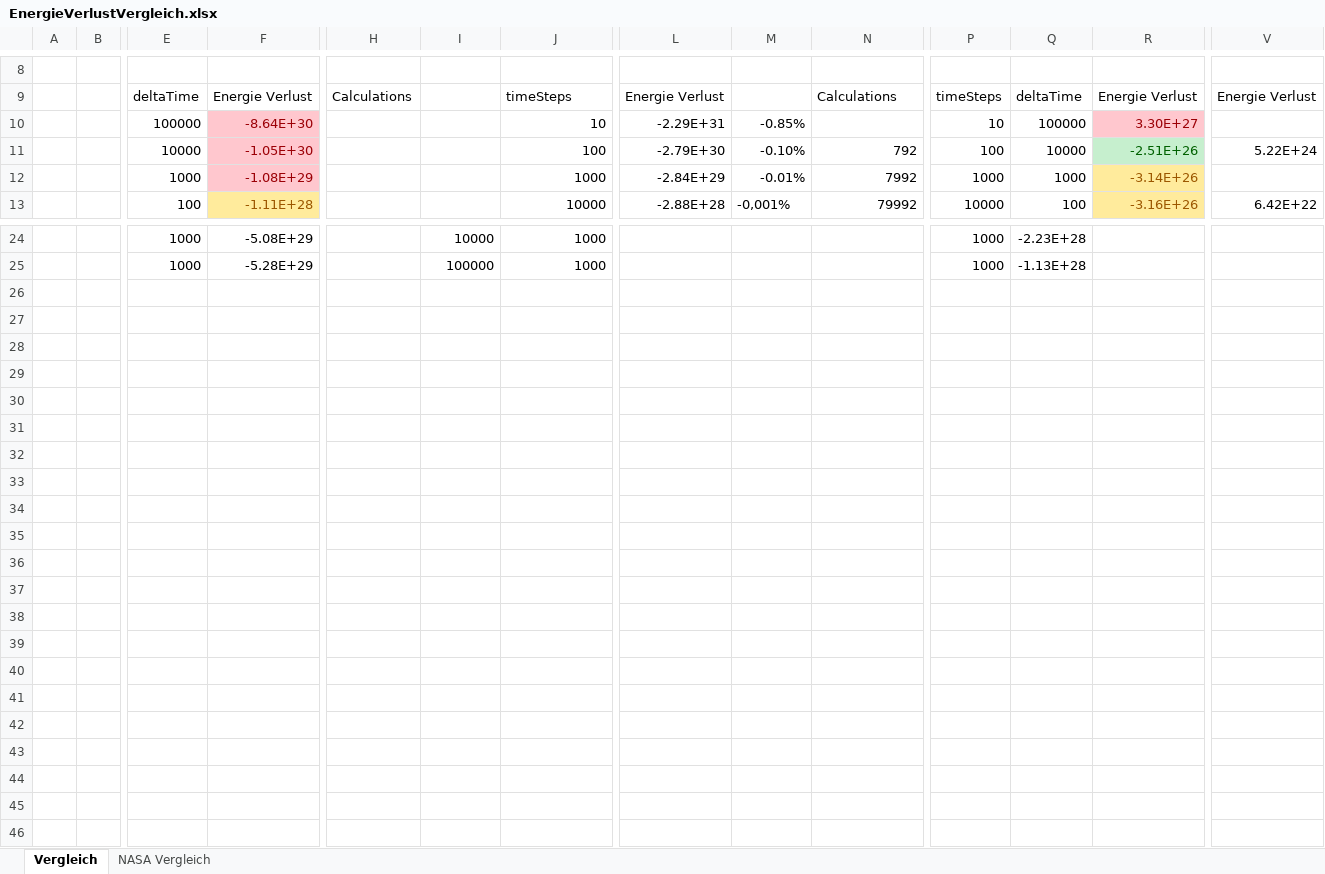
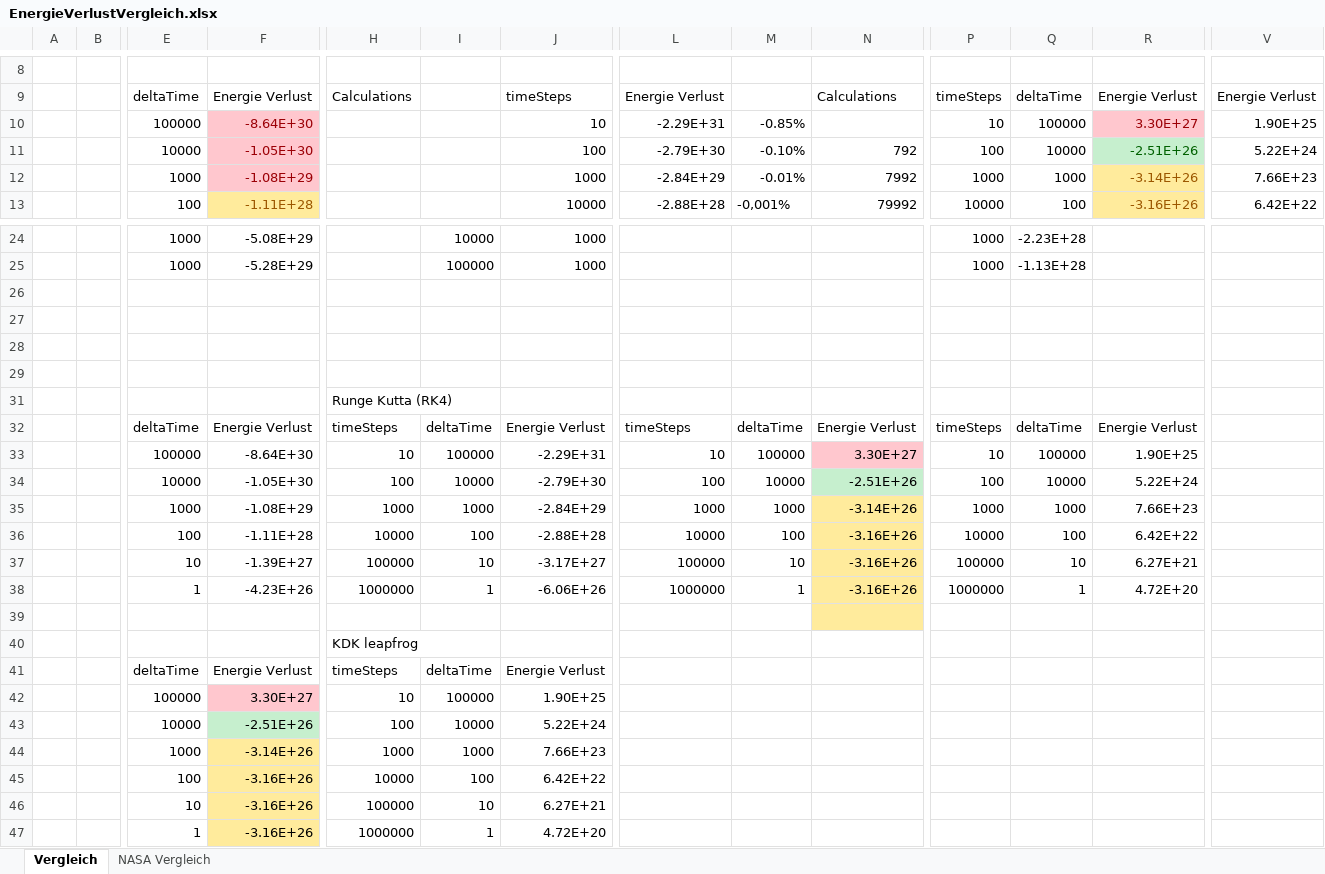
Before and after one commit to Philip-Spaeth/AstroGensis1.0, an Excel workbook: Doku/EnergieVerlustVergleich.xlsx, sheet Vergleich, drawn as a sheet; only a part is shown, gaps mark what is left out; values as stored, in another font and other column widths than the file's, no borders; conditional formats not drawn; rows hold the shown columns only; the diff names each change by its address in the sheet, - before the commit and + after, or states it on an @@ line.

Commit message:
doku 4 seiten fertig

```diff
--- a/Doku/EnergieVerlustVergleich.xlsx (sheet Vergleich)
+++ b/Doku/EnergieVerlustVergleich.xlsx (sheet Vergleich)
-V10: (empty)
+V10: 1.90E+25
-V12: (empty)
+V12: 7.66E+23
+row 26: (empty)
+row 27: (empty)
+row 28: (empty)
+row 29: (empty)
+row 31:  |  |  |  | Runge Kutta (RK4)
+row 32:  |  | deltaTime | Energie Verlust | timeSteps | deltaTime | Energie Verlust | timeSteps | deltaTime | Energie Verlust | timeSteps | deltaTime | Energie Verlust
+row 33:  |  | 100000 | -8.64E+30 | 10 | 100000 | -2.29E+31 | 10 | 100000 | 3.30E+27 | 10 | 100000 | 1.90E+25
+row 34:  |  | 10000 | -1.05E+30 | 100 | 10000 | -2.79E+30 | 100 | 10000 | -2.51E+26 | 100 | 10000 | 5.22E+24
+row 35:  |  | 1000 | -1.08E+29 | 1000 | 1000 | -2.84E+29 | 1000 | 1000 | -3.14E+26 | 1000 | 1000 | 7.66E+23
+row 36:  |  | 100 | -1.11E+28 | 10000 | 100 | -2.88E+28 | 10000 | 100 | -3.16E+26 | 10000 | 100 | 6.42E+22
+row 37:  |  | 10 | -1.39E+27 | 100000 | 10 | -3.17E+27 | 100000 | 10 | -3.16E+26 | 100000 | 10 | 6.27E+21
+row 38:  |  | 1 | -4.23E+26 | 1000000 | 1 | -6.06E+26 | 1000000 | 1 | -3.16E+26 | 1000000 | 1 | 4.72E+20
+row 39: (empty)
+row 40:  |  |  |  | KDK leapfrog
+row 41:  |  | deltaTime | Energie Verlust | timeSteps | deltaTime | Energie Verlust
+row 42:  |  | 100000 | 3.30E+27 | 10 | 100000 | 1.90E+25
+row 43:  |  | 10000 | -2.51E+26 | 100 | 10000 | 5.22E+24
+row 44:  |  | 1000 | -3.14E+26 | 1000 | 1000 | 7.66E+23
+row 45:  |  | 100 | -3.16E+26 | 10000 | 100 | 6.42E+22
+row 46:  |  | 10 | -3.16E+26 | 100000 | 10 | 6.27E+21
+row 47:  |  | 1 | -3.16E+26 | 1000000 | 1 | 4.72E+20
```
Also changed, not shown: 11 other files.
